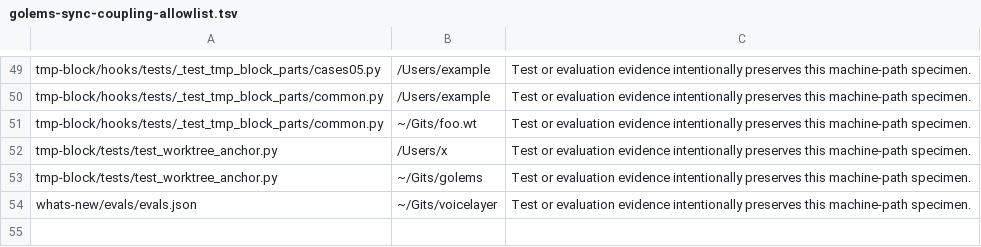
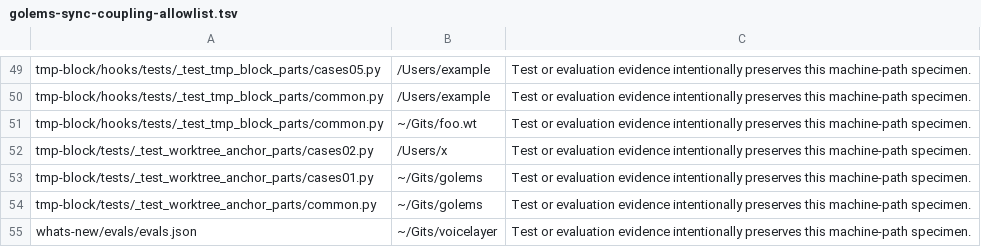
Before and after one commit to EtanHey/golems, a TSV file: scripts/sync/golems-sync-coupling-allowlist.tsv, drawn as a sheet; only a part is shown, gaps mark what is left out.

```diff
--- a/scripts/sync/golems-sync-coupling-allowlist.tsv
+++ b/scripts/sync/golems-sync-coupling-allowlist.tsv
@@ -51,4 +51,5 @@ tmp-block/hooks/tests/_test_tmp_block_parts/common.py	/Users/example	Test or eva
 tmp-block/hooks/tests/_test_tmp_block_parts/common.py	~/Gits/foo.wt	Test or evaluation evidence intentionally preserves this machine-path specimen.
-tmp-block/tests/test_worktree_anchor.py	/Users/x	Test or evaluation evidence intentionally preserves this machine-path specimen.
-tmp-block/tests/test_worktree_anchor.py	~/Gits/golems	Test or evaluation evidence intentionally preserves this machine-path specimen.
+tmp-block/tests/_test_worktree_anchor_parts/cases02.py	/Users/x	Test or evaluation evidence intentionally preserves this machine-path specimen.
+tmp-block/tests/_test_worktree_anchor_parts/cases01.py	~/Gits/golems	Test or evaluation evidence intentionally preserves this machine-path specimen.
+tmp-block/tests/_test_worktree_anchor_parts/common.py	~/Gits/golems	Test or evaluation evidence intentionally preserves this machine-path specimen.
 whats-new/evals/evals.json	~/Gits/voicelayer	Test or evaluation evidence intentionally preserves this machine-path specimen.
```
Also changed, not shown: 6 other files.
